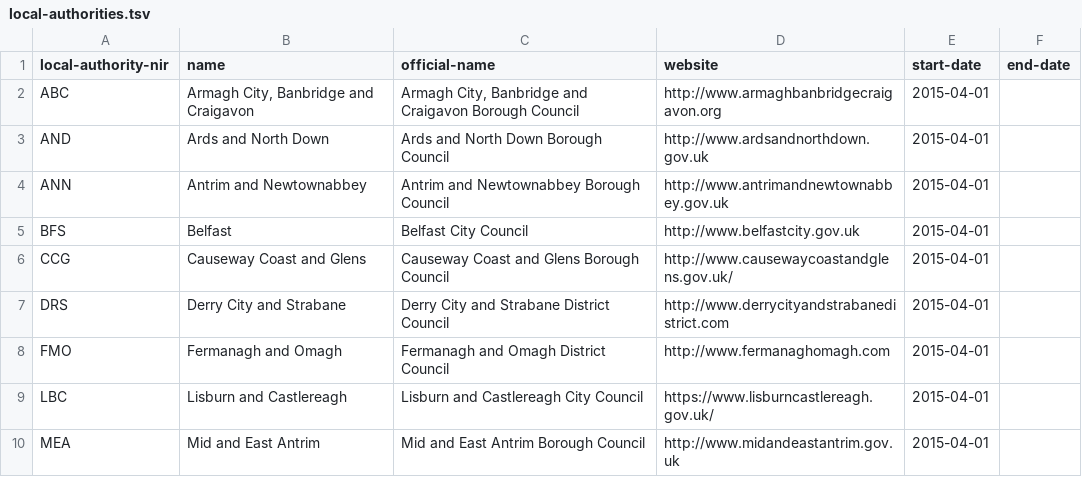
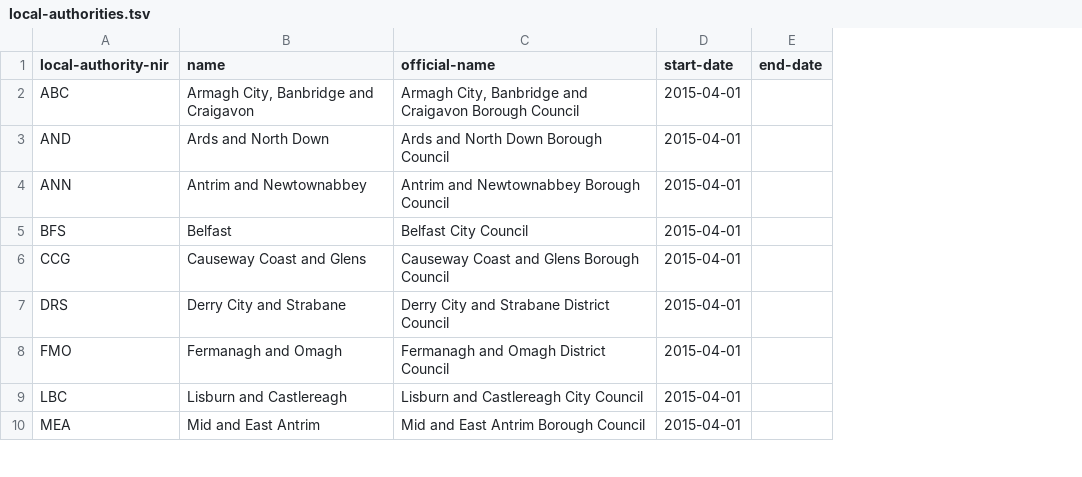
Before and after one commit to openregister/local-authority-data, a TSV file: data/local-authority-nir/local-authorities.tsv, drawn as a sheet; only a part is shown; the diff names each change by its address in the sheet, - before the commit and + after, or states it on an @@ line.

Commit message:
Remove website field from nir, sct, wls data files

```diff
--- a/data/local-authority-nir/local-authorities.tsv
+++ b/data/local-authority-nir/local-authorities.tsv
-column D (website), rows 2-10: http://www.armaghbanbridgecraigavon.org | http://www.ardsandnorthdown.gov.uk | http://www.antrimandnewtownabbey.gov.uk | http://www.belfastcity.gov.uk | http://www.causewaycoastandglens.gov.uk/ | http://www.derrycityandstrabanedistrict.com | http://www.fermanaghomagh.com | https://www.lisburncastlereagh.gov.uk/ | http://www.midandeastantrim.gov.uk
```
Also changed, not shown: data/local-authority-sct/local-authorities.tsv, data/local-authority-wls/local-authorities.tsv.
